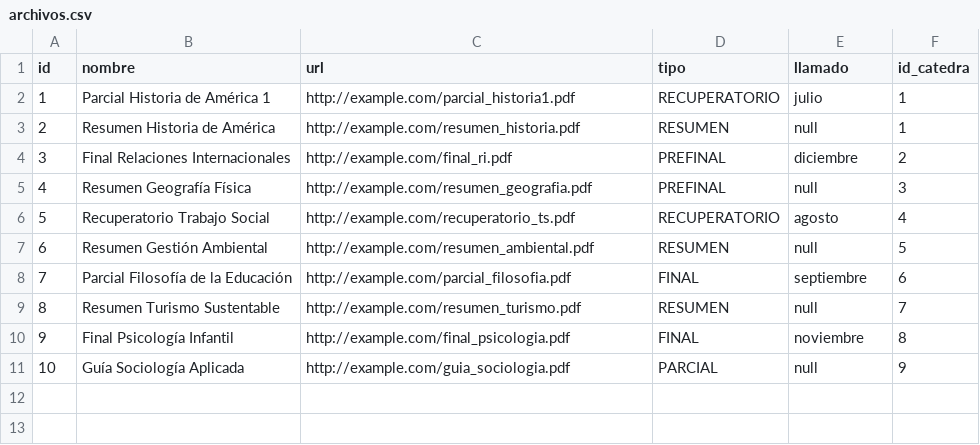
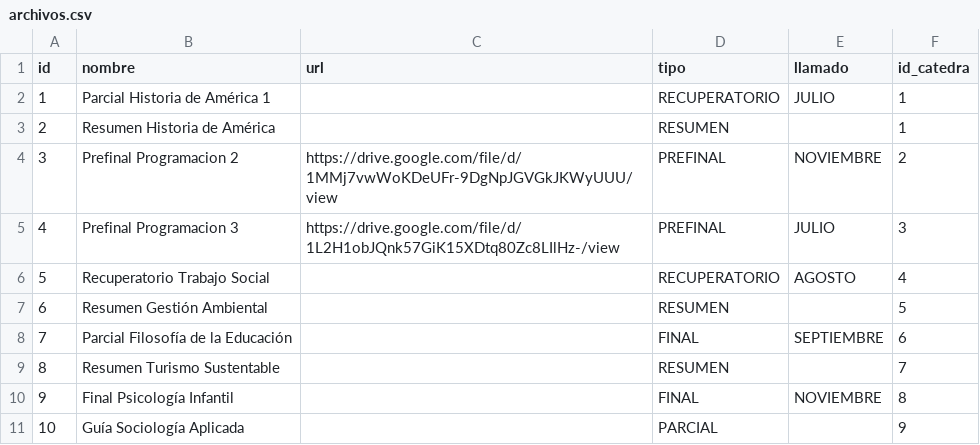
Before and after one commit to FFernandez3/humanasunicen-guide-backend, a CSV file: src/main/java/org/humanas/guia/utils/archivos.csv, drawn as a sheet.

```diff
--- a/src/main/java/org/humanas/guia/utils/archivos.csv
+++ b/src/main/java/org/humanas/guia/utils/archivos.csv
@@ -1,11 +1,11 @@
 id,nombre,url,tipo,llamado,id_catedra
-1,Parcial Historia de América 1,http://example.com/parcial_historia1.pdf,RECUPERATORIO,julio,1
-2,Resumen Historia de América,http://example.com/resumen_historia.pdf,RESUMEN,null,1
-3,Final Relaciones Internacionales,http://example.com/final_ri.pdf,PREFINAL,diciembre,2
-4,Resumen Geografía Física,http://example.com/resumen_geografia.pdf,PREFINAL,null,3
-5,Recuperatorio Trabajo Social,http://example.com/recuperatorio_ts.pdf,RECUPERATORIO,agosto,4
-6,Resumen Gestión Ambiental,http://example.com/resumen_ambiental.pdf,RESUMEN,null,5
-7,Parcial Filosofía de la Educación,http://example.com/parcial_filosofia.pdf,FINAL,septiembre,6
-8,Resumen Turismo Sustentable,http://example.com/resumen_turismo.pdf,RESUMEN,null,7
-9,Final Psicología Infantil,http://example.com/final_psicologia.pdf,FINAL,noviembre,8
-10,Guía Sociología Aplicada,http://example.com/guia_sociologia.pdf,PARCIAL,null,9
+1,Parcial Historia de América 1,,RECUPERATORIO,JULIO,1
+2,Resumen Historia de América,,RESUMEN,,1
+3,Prefinal Programacion 2,https://drive.google.com/file/d/1MMj7vwWoKDeUFr-9DgNpJGVGkJKWyUUU/view,PREFINAL,NOVIEMBRE,2
+4,Prefinal Programacion 3,https://drive.google.com/file/d/1L2H1obJQnk57GiK15XDtq80Zc8LIlHz-/view,PREFINAL,JULIO,3
+5,Recuperatorio Trabajo Social,,RECUPERATORIO,AGOSTO,4
+6,Resumen Gestión Ambiental,,RESUMEN,,5
+7,Parcial Filosofía de la Educación,,FINAL,SEPTIEMBRE,6
+8,Resumen Turismo Sustentable,,RESUMEN,,7
+9,Final Psicología Infantil,,FINAL,NOVIEMBRE,8
+10,Guía Sociología Aplicada,,PARCIAL,,9
```
Also changed, not shown: 8 other files.
